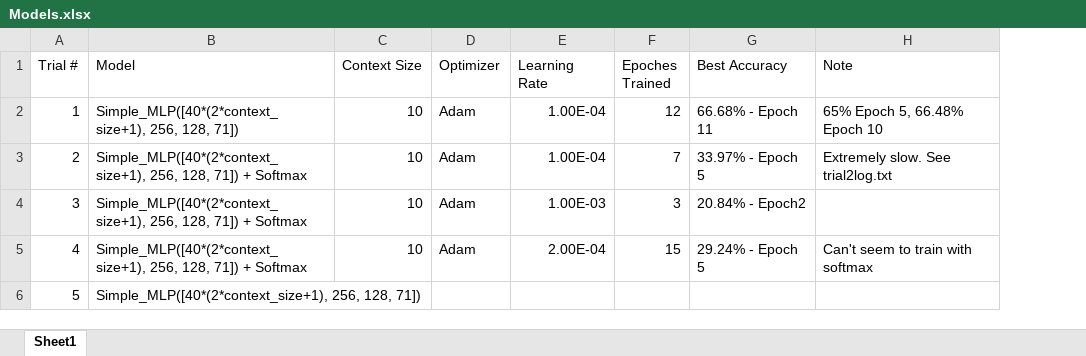
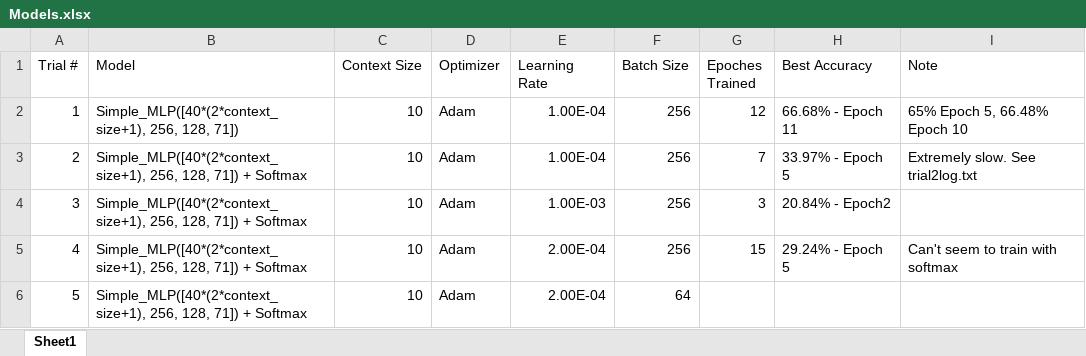
Before and after one commit to yubinhu/Frame-Level-Speech-Classification, an Excel workbook: Models.xlsx, sheet Sheet1, drawn as a sheet; values as stored, in another font and other column widths than the file's, no borders; the diff names each change by its address in the sheet, - before the commit and + after, or states it on an @@ line.

Commit message:
changing batch size

```diff
--- a/Models.xlsx (sheet Sheet1)
+++ b/Models.xlsx (sheet Sheet1)
+column F (Batch Size), rows 2-6: 256 | 256 | 256 | 256 | 64
-B6 (Model): …128, 71])
+B6 (Model): …128, 71]) + Softmax
-C6 (Context Size): (empty)
+C6 (Context Size): 10
-D6 (Optimizer): (empty)
+D6 (Optimizer): Adam
-E6 (Learning Rate): (empty)
+E6 (Learning Rate): 2.00E-04
```
Also changed, not shown: 2 other files.
